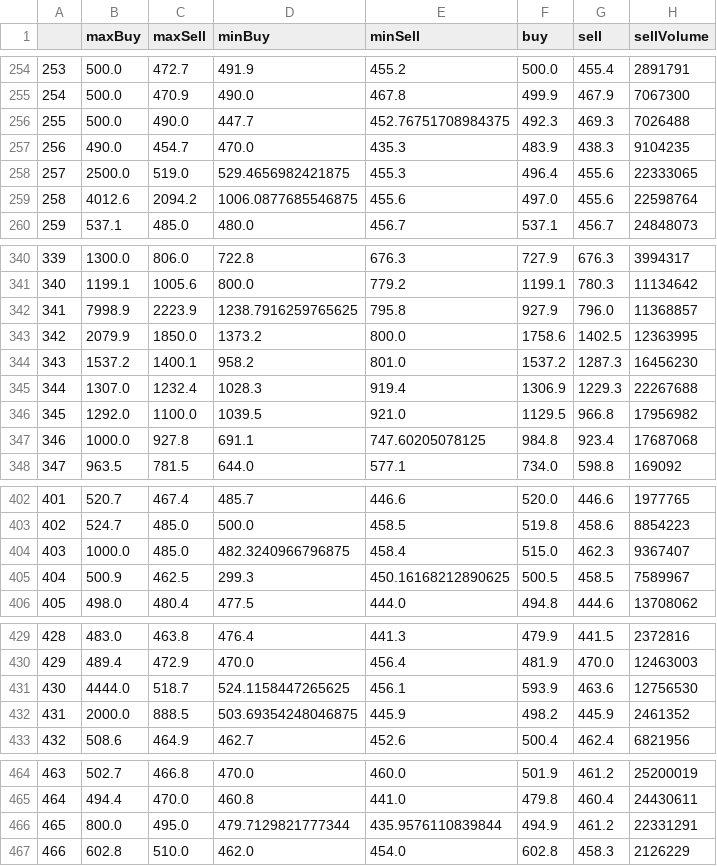
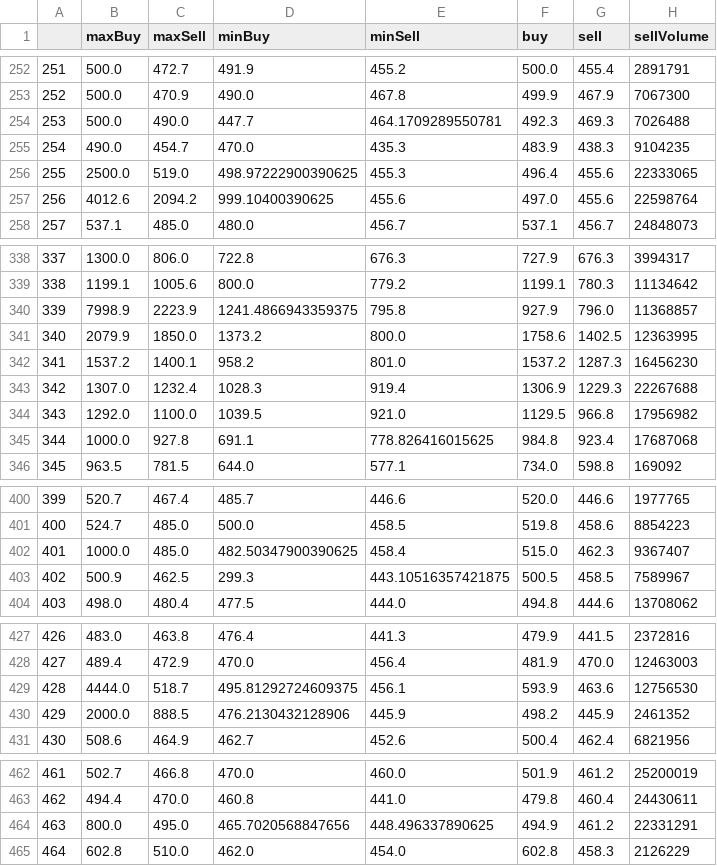
Before and after one commit to Lukee563/Time-Series-Modeling, a CSV file: data/cleaned/cocoa_beans_historical_cleaned.csv, drawn as a sheet; only a part is shown, gaps mark what is left out; addresses are those after the commit; the diff covers the shown part only; the diff names each change by its address in the sheet, - before the commit and + after, or states it on an @@ line.

```diff
--- a/data/cleaned/cocoa_beans_historical_cleaned.csv
+++ b/data/cleaned/cocoa_beans_historical_cleaned.csv
@@ column A renumbered between rows 2 and 498 @@
-E254 (minSell): 452.76751708984375
+E254 (minSell): 464.1709289550781
-D256 (minBuy): 529.4656982421875
+D256 (minBuy): 498.97222900390625
-D257 (minBuy): 1006.0877685546875
+D257 (minBuy): 999.10400390625
-D340 (minBuy): 1238.7916259765625
+D340 (minBuy): 1241.4866943359375
-E345 (minSell): 747.60205078125
+E345 (minSell): 778.826416015625
-D402 (minBuy): 482.3240966796875
+D402 (minBuy): 482.50347900390625
-E403 (minSell): 450.16168212890625
+E403 (minSell): 443.10516357421875
-D429 (minBuy): 524.1158447265625
+D429 (minBuy): 495.81292724609375
-D430 (minBuy): 503.69354248046875
+D430 (minBuy): 476.2130432128906
-D464 (minBuy): 479.7129821777344
+D464 (minBuy): 465.7020568847656
-E464 (minSell): 435.9576110839844
+E464 (minSell): 448.496337890625
```
Also changed, not shown: 2 added rows, 2 removed rows and 32 edited cells elsewhere in this file, data/raw/cocoa_beans_historical.csv, 3 other files.
